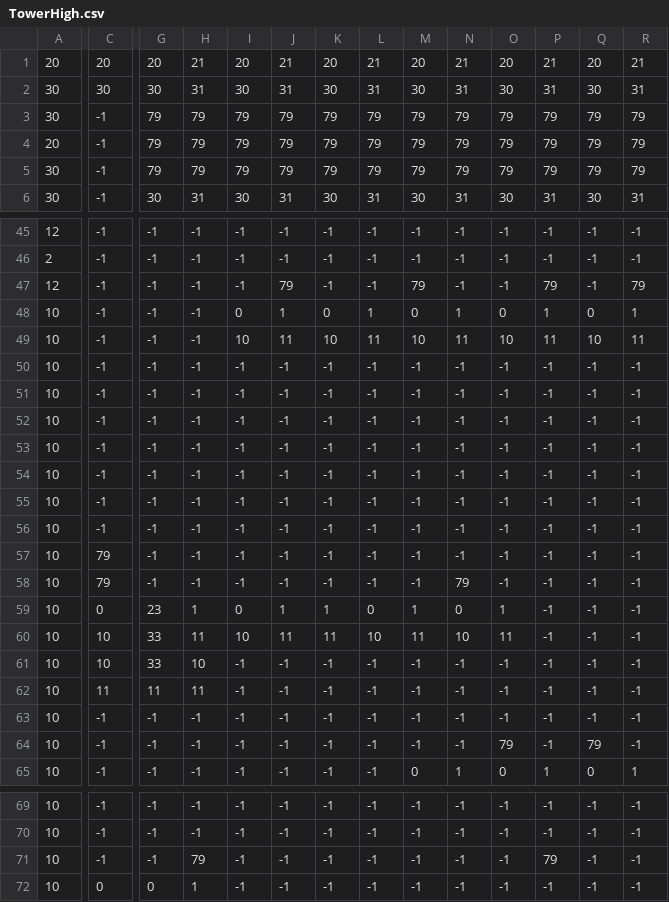
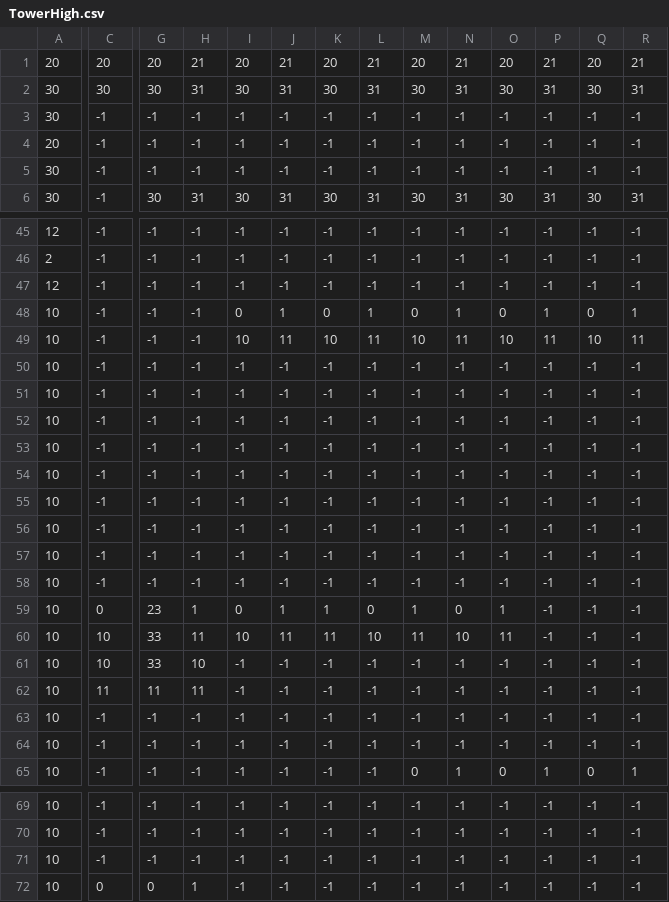
Before and after one commit to FacesDev/Down-South, a CSV file: assets/TowerHigh.csv, drawn as a sheet; only a part is shown, gaps mark what is left out; the diff covers the shown part only; the diff names each change by its address in the sheet, - before the commit and + after, or states it on an @@ line.

```diff
--- a/assets/TowerHigh.csv
+++ b/assets/TowerHigh.csv
-G3:G5: 79
+G3:G5: -1
-H3:H5: 79
+H3:H5: -1
-I3:I5: 79
+I3:I5: -1
-J3:J5: 79
+J3:J5: -1
-K3:K5: 79
+K3:K5: -1
-L3:L5: 79
+L3:L5: -1
-M3:M5: 79
+M3:M5: -1
-N3:N5: 79
+N3:N5: -1
-O3:O5: 79
+O3:O5: -1
-P3:P5: 79
+P3:P5: -1
-Q3:Q5: 79
+Q3:Q5: -1
-R3:R5: 79
+R3:R5: -1
-J47: 79
+J47: -1
-M47: 79
+M47: -1
-P47: 79
+P47: -1
-R47: 79
+R47: -1
-C57:C58: 79
+C57:C58: -1
-N58: 79
+N58: -1
-O64: 79
+O64: -1
-Q64: 79
+Q64: -1
-H71: 79
+H71: -1
-P71: 79
+P71: -1
```
Also changed, not shown: 29 edited cells elsewhere in this file, 2 other files.
